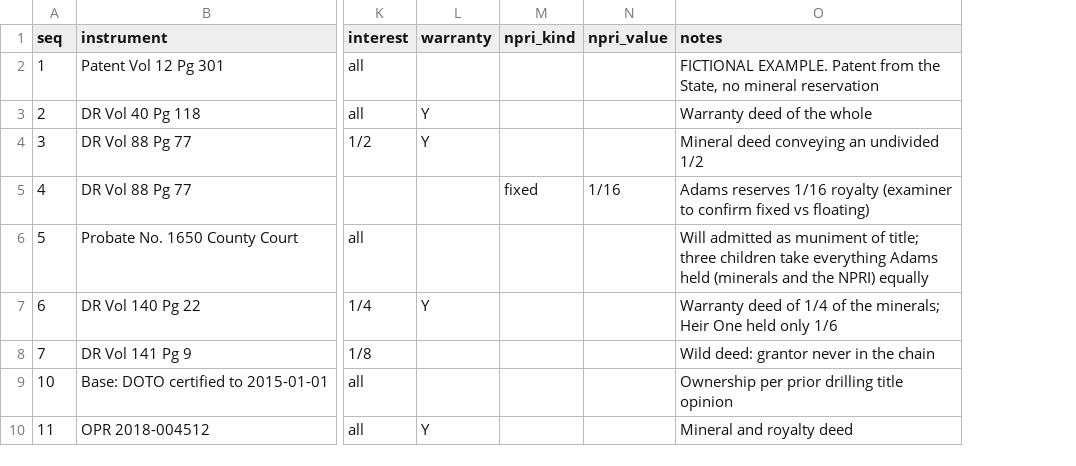
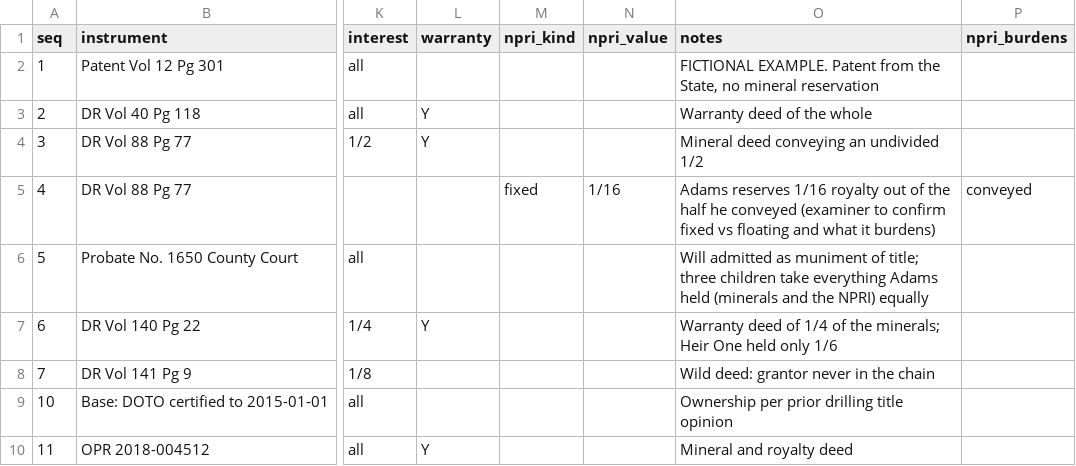
Before and after one commit to Broday6/Gym-buoldrt, a CSV file: permian-title-kit/examples/takeoff.csv, drawn as a sheet; only a part is shown, gaps mark what is left out; the diff names each change by its address in the sheet, - before the commit and + after, or states it on an @@ line.

```diff
--- a/permian-title-kit/examples/takeoff.csv
+++ b/permian-title-kit/examples/takeoff.csv
+column P (npri_burdens), row 5: conveyed
-O5 (notes): …1/16 royalty (examiner to confirm fixed vs floating)
+O5 (notes): …1/16 royalty out of the half he conveyed (examiner to confirm fixed vs floating and what it burdens)
```
Also changed, not shown: 23 other files.
